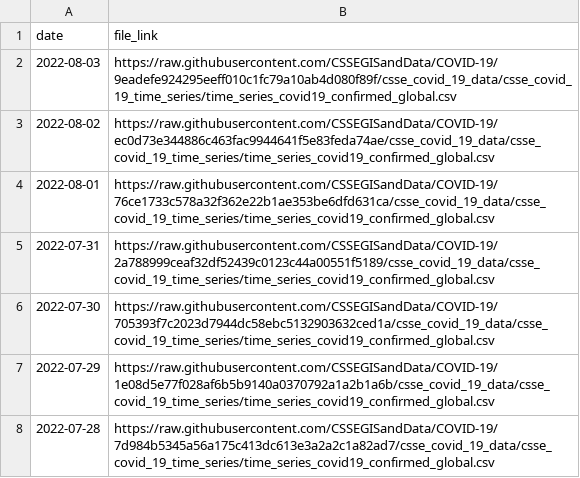
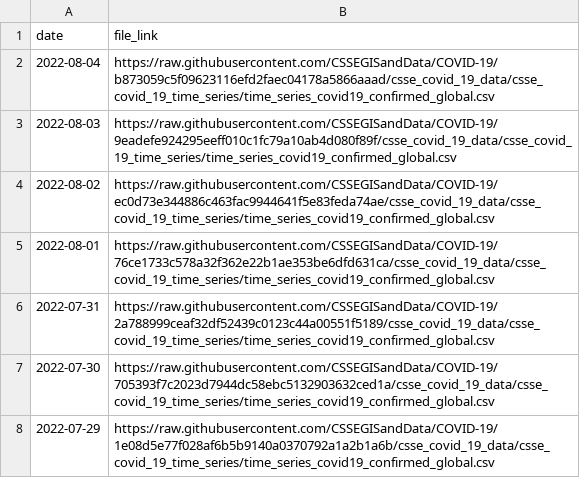
Before and after one commit to reichlab/covidData, a CSV file: data/jhu_global_cases_data_links.csv, drawn as a sheet; only a part is shown; the shorter side is filled out with more unchanged rows.

```diff
--- a/data/jhu_global_cases_data_links.csv
+++ b/data/jhu_global_cases_data_links.csv
@@ -1,2 +1,3 @@
 "date","file_link"
+2022-08-04,"https://raw.githubusercontent.com/CSSEGISandData/COVID-19/b873059c5f09623116efd2faec04178a5866aaad/csse_covid_19_data/csse_covid_19_time_series/time_series_covid19_confirmed_global.csv"
 2022-08-03,"https://raw.githubusercontent.com/CSSEGISandData/COVID-19/9eadefe924295eeff010c1fc79a10ab4d080f89f/csse_covid_19_data/csse_covid_19_time_series/time_series_covid19_confirmed_global.csv"
```
Also changed, not shown: data/jhu_global_deaths_data_links.csv, data/jhu_us_cases_data_links.csv, 1 other file.
